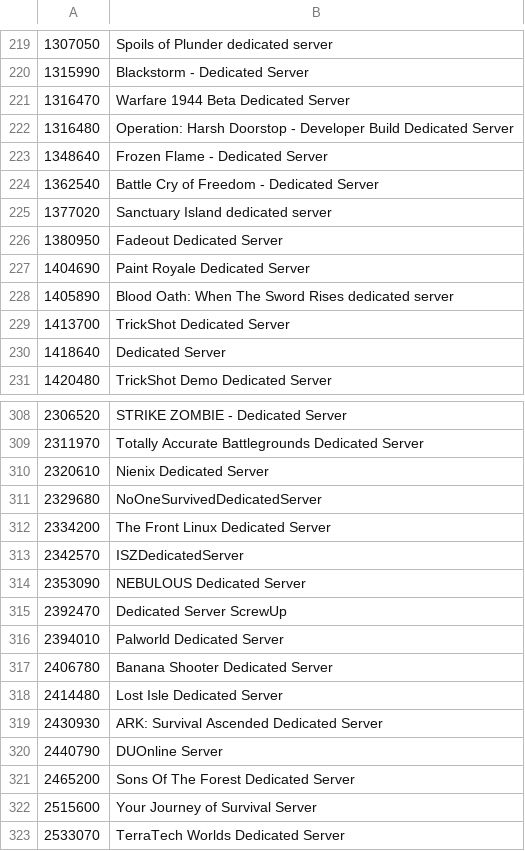
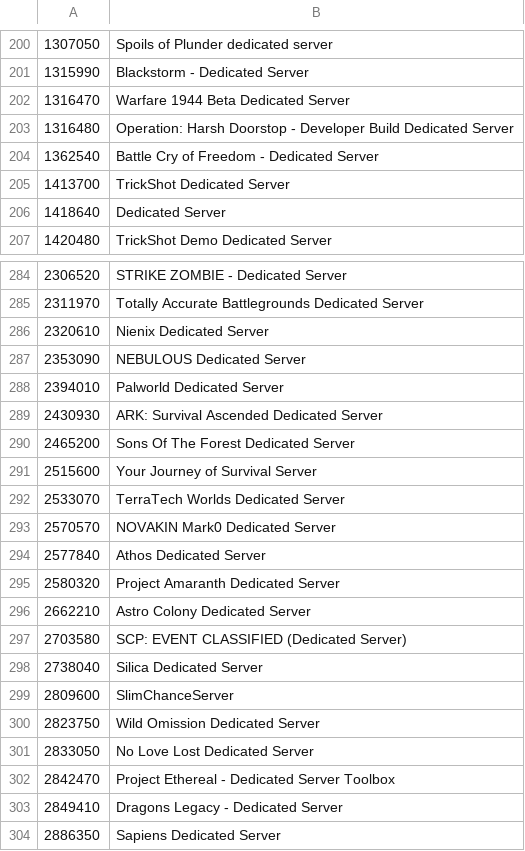
Before and after one commit to dgibbs64/SteamCMD-AppID-List-Servers, a CSV file: steamcmd_appid_servers_linux.csv, drawn as a sheet; only a part is shown, gaps mark what is left out; the shorter side is filled out with more unchanged rows; the diff covers the shown part only; the diff names each change by its address in the sheet, - before the commit and + after, or states it on an @@ line.

```diff
--- a/steamcmd_appid_servers_linux.csv
+++ b/steamcmd_appid_servers_linux.csv
-row 223: 1348640 | Frozen Flame - Dedicated Server
-row 225: 1377020 | Sanctuary Island dedicated server
-row 226: 1380950 | Fadeout Dedicated Server
-row 227: 1404690 | Paint Royale Dedicated Server
-row 228: 1405890 | Blood Oath: When The Sword Rises dedicated server
-row 311: 2329680 | NoOneSurvivedDedicatedServer
-row 312: 2334200 | The Front Linux Dedicated Server
-row 313: 2342570 | ISZDedicatedServer
-row 315: 2392470 | Dedicated Server ScrewUp
-row 317: 2406780 | Banana Shooter Dedicated Server
-row 318: 2414480 | Lost Isle Dedicated Server
-row 320: 2440790 | DUOnline Server
```
Also changed, not shown: 21 removed rows elsewhere in this file, steamcmd_appid_servers_windows.csv, 4 other files.
